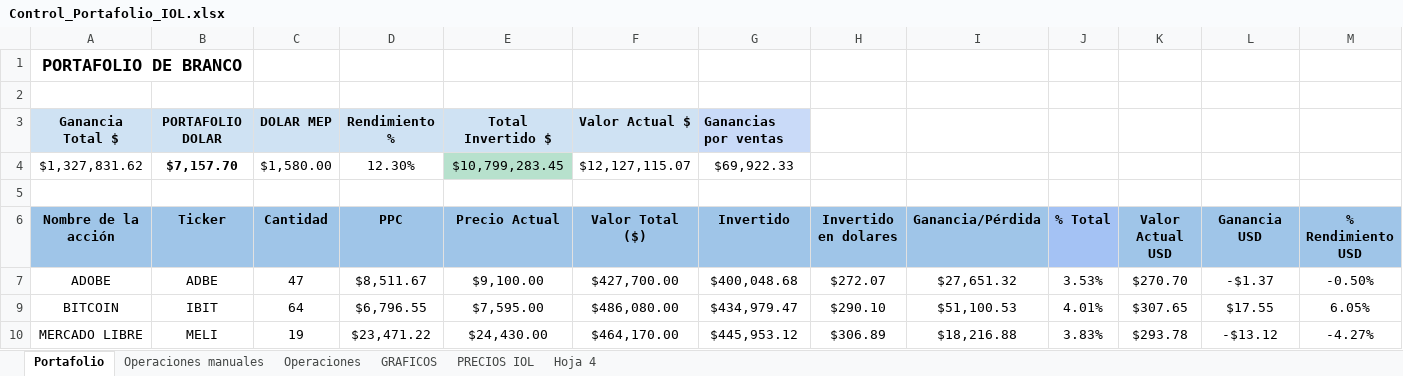
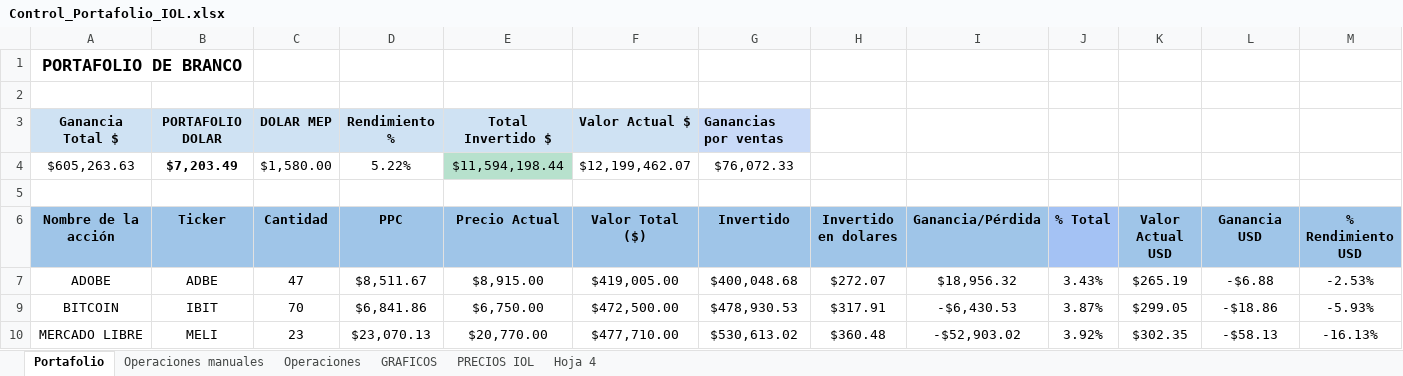
Before and after one commit to brancobarrinat581-ops/inversiones, an Excel workbook: datos/Control_Portafolio_IOL.xlsx, sheet Portafolio, drawn as a sheet; only a part is shown; values as stored, in another font and other column widths than the file's, no borders; charts and pictures and conditional formats not drawn; removed rows and columns are numbered as before the commit, all else as after; the diff covers the shown part only; the diff names each change by its address in the sheet, - before the commit and + after, or states it on an @@ line.

```diff
--- a/datos/Control_Portafolio_IOL.xlsx (sheet Portafolio)
+++ b/datos/Control_Portafolio_IOL.xlsx (sheet Portafolio)
-row 4: $1,327,831.62 | $7,157.70 | $1,580.00 | 12.30% | $10,799,283.45 | $12,127,115.07 | $69,922.33
+row 4: $605,263.63 | $7,203.49 | $1,580.00 | 5.22% | $11,594,198.44 | $12,199,462.07 | $76,072.33
-E7 (Precio Actual): $9,100.00
+E7 (Precio Actual): $8,915.00
-F7 (Valor Total ($)): $427,700.00
+F7 (Valor Total ($)): $419,005.00
-I7 (Ganancia/Pérdida): $27,651.32
+I7 (Ganancia/Pérdida): $18,956.32
-J7 (% Total): 3.53%
+J7 (% Total): 3.43%
-K7 (Valor Actual USD): $270.70
+K7 (Valor Actual USD): $265.19
-L7 (Ganancia USD): -$1.37
+L7 (Ganancia USD): -$6.88
-M7 (% Rendimiento USD): -0.50%
+M7 (% Rendimiento USD): -2.53%
-C9 (Cantidad): 64
+C9 (Cantidad): 70
-D9 (PPC): $6,796.55
+D9 (PPC): $6,841.86
-E9 (Precio Actual): $7,595.00
+E9 (Precio Actual): $6,750.00
-F9 (Valor Total ($)): $486,080.00
+F9 (Valor Total ($)): $472,500.00
-G9 (Invertido): $434,979.47
+G9 (Invertido): $478,930.53
-H9 (Invertido en dolares): $290.10
+H9 (Invertido en dolares): $317.91
-I9 (Ganancia/Pérdida): $51,100.53
+I9 (Ganancia/Pérdida): -$6,430.53
-J9 (% Total): 4.01%
+J9 (% Total): 3.87%
-K9 (Valor Actual USD): $307.65
+K9 (Valor Actual USD): $299.05
-L9 (Ganancia USD): $17.55
+L9 (Ganancia USD): -$18.86
-M9 (% Rendimiento USD): 6.05%
+M9 (% Rendimiento USD): -5.93%
-C10 (Cantidad): 19
+C10 (Cantidad): 23
-D10 (PPC): $23,471.22
+D10 (PPC): $23,070.13
-E10 (Precio Actual): $24,430.00
+E10 (Precio Actual): $20,770.00
-F10 (Valor Total ($)): $464,170.00
+F10 (Valor Total ($)): $477,710.00
-G10 (Invertido): $445,953.12
+G10 (Invertido): $530,613.02
-H10 (Invertido en dolares): $306.89
+H10 (Invertido en dolares): $360.48
-I10 (Ganancia/Pérdida): $18,216.88
+I10 (Ganancia/Pérdida): -$52,903.02
-J10 (% Total): 3.83%
+J10 (% Total): 3.92%
-K10 (Valor Actual USD): $293.78
+K10 (Valor Actual USD): $302.35
-L10 (Ganancia USD): -$13.12
+L10 (Ganancia USD): -$58.13
-M10 (% Rendimiento USD): -4.27%
+M10 (% Rendimiento USD): -16.13%
```
Also changed, not shown: 111 edited cells elsewhere in this sheet, sheet Operaciones, sheet Operaciones manuales, sheet PRECIOS IOL, hidden cells, charts or pictures, 1 other file.
